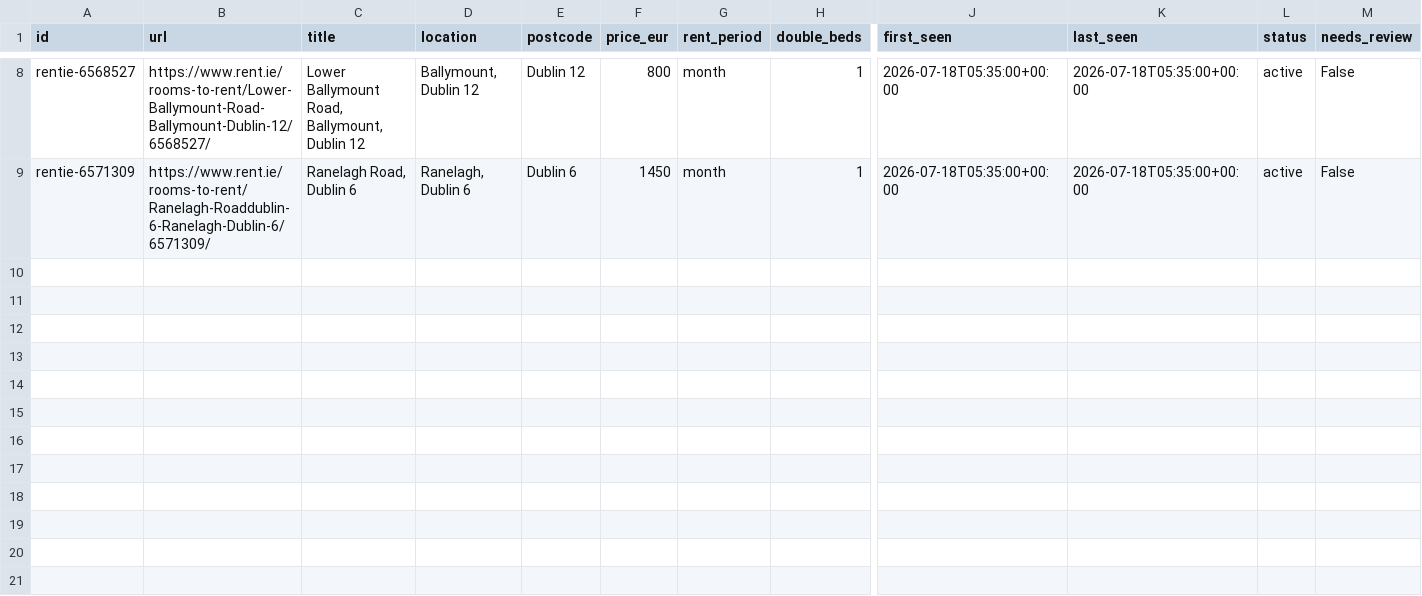
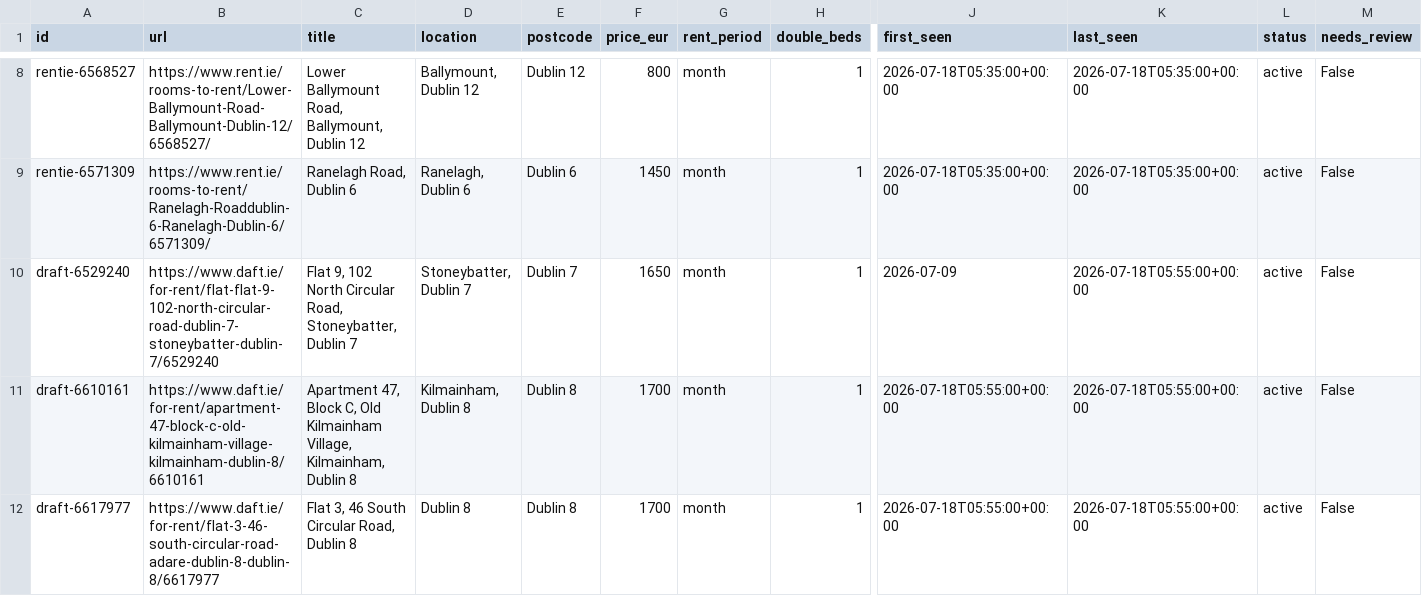
Before and after one commit to paramaan666/daft-dublin-rent-tracker, a CSV file: seeds/rent_ie_seed.csv, drawn as a sheet; only a part is shown, gaps mark what is left out; rows hold the shown columns only; the diff names each change by its address in the sheet, - before the commit and + after, or states it on an @@ line.

Commit message:
Add active listings at the €1,700 cap

```diff
--- a/seeds/rent_ie_seed.csv
+++ b/seeds/rent_ie_seed.csv
+row 10: draft-6529240 | https://www.daft.ie/for-rent/flat-flat-9-102-north-circular-road-dublin-7-stoneybatter-dublin-7/6529240 | Flat 9, 102 North Circular Road, Stoneybatter, Dublin 7 | Stoneybatter, Dublin 7 | Dublin 7 | 1650 | month | 1 | 2026-07-09 | 2026-07-18T05:55:00+00:00 | active | False
+row 11: draft-6610161 | https://www.daft.ie/for-rent/apartment-47-block-c-old-kilmainham-village-kilmainham-dublin-8/6610161 | Apartment 47, Block C, Old Kilmainham Village, Kilmainham, Dublin 8 | Kilmainham, Dublin 8 | Dublin 8 | 1700 | month | 1 | 2026-07-18T05:55:00+00:00 | 2026-07-18T05:55:00+00:00 | active | False
+row 12: draft-6617977 | https://www.daft.ie/for-rent/flat-3-46-south-circular-road-adare-dublin-8-dublin-8/6617977 | Flat 3, 46 South Circular Road, Dublin 8 | Dublin 8 | Dublin 8 | 1700 | month | 1 | 2026-07-18T05:55:00+00:00 | 2026-07-18T05:55:00+00:00 | active | False
```
